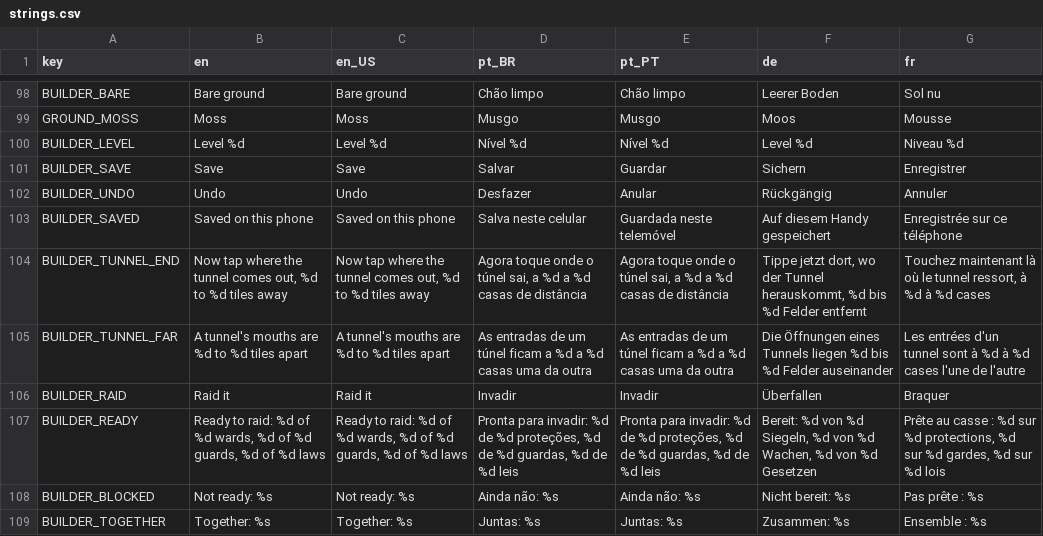
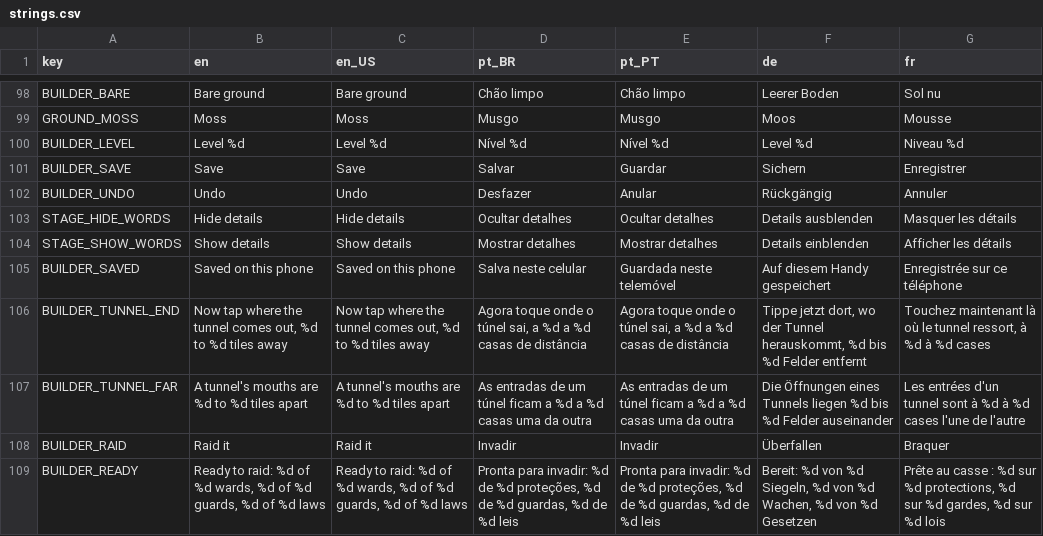
Before and after one commit to Fbba7/Ruleborn, a CSV file: client/i18n/strings.csv, drawn as a sheet; only a part is shown, gaps mark what is left out; the shorter side is filled out with more unchanged rows.

```diff
--- a/client/i18n/strings.csv
+++ b/client/i18n/strings.csv
@@ -120,2 +120,4 @@ BUILDER_SAVE,Save,Save,Salvar,Guardar,Sichern,Enregistrer
 BUILDER_UNDO,Undo,Undo,Desfazer,Anular,Rückgängig,Annuler
+STAGE_HIDE_WORDS,Hide details,Hide details,Ocultar detalhes,Ocultar detalhes,Details ausblenden,Masquer les détails
+STAGE_SHOW_WORDS,Show details,Show details,Mostrar detalhes,Mostrar detalhes,Details einblenden,Afficher les détails
 BUILDER_SAVED,Saved on this phone,Saved on this phone,Salva neste celular,Guardada neste telemóvel,Auf diesem Handy gespeichert,Enregistrée sur ce téléphone
```
Also changed, not shown: 9 other files.
